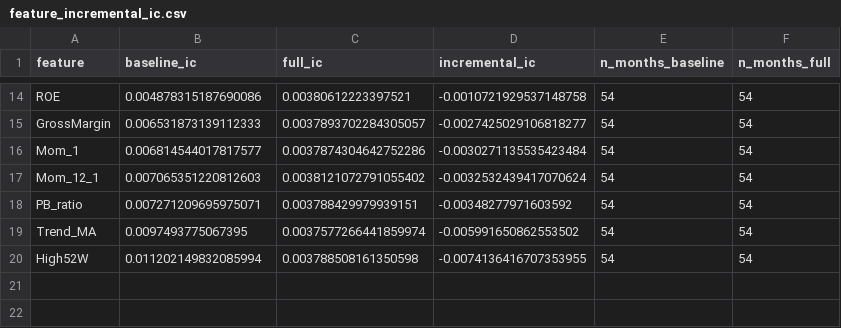
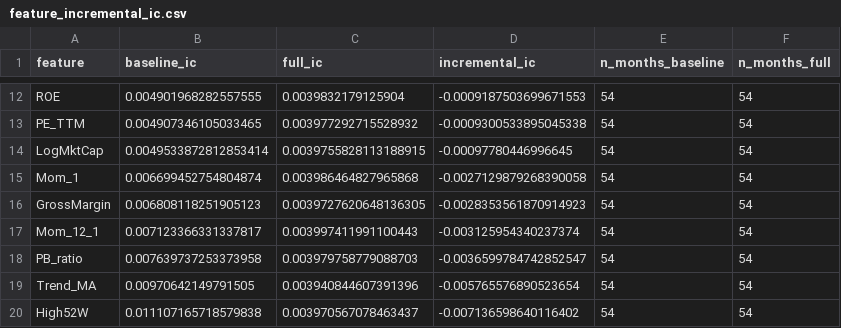
Before and after one commit to kohlimihir/Quantitative-Equity-Factor-Model, a CSV file: reports/feature_incremental_ic.csv, drawn as a sheet; only a part is shown, gaps mark what is left out; removed rows and columns are numbered as before the commit, all else as after; the diff covers the shown part only; the diff names each change by its address in the sheet, - before the commit and + after, or states it on an @@ line.

```diff
--- a/reports/feature_incremental_ic.csv
+++ b/reports/feature_incremental_ic.csv
-B12 (baseline_ic): 0.004878315187690086
+B12 (baseline_ic): 0.004901968282557555
-C12 (full_ic): 0.00380612223397521
+C12 (full_ic): 0.0039832179125904
-D12 (incremental_ic): -0.0010721929537148758
+D12 (incremental_ic): -0.0009187503699671553
-row 15: GrossMargin | 0.006531873139112333 | 0.0037893702284305057 | -0.0027425029106818277 | 54 | 54
+row 13: PE_TTM | 0.004907346105033465 | 0.003977292715528932 | -0.0009300533895045338 | 54 | 54
+row 14: LogMktCap | 0.0049533872812853414 | 0.0039755828113188915 | -0.00097780446996645 | 54 | 54
-B15 (baseline_ic): 0.006814544017817577
+B15 (baseline_ic): 0.006699452754804874
-C15 (full_ic): 0.0037874304642752286
+C15 (full_ic): 0.003986464827965868
-D15 (incremental_ic): -0.0030271135535423484
+D15 (incremental_ic): -0.0027129879268390058
+row 16: GrossMargin | 0.006808118251905123 | 0.0039727620648136305 | -0.0028353561870914923 | 54 | 54
-B17 (baseline_ic): 0.007065351220812603
+B17 (baseline_ic): 0.007123366331337817
-C17 (full_ic): 0.0038121072791055402
+C17 (full_ic): 0.003997411991100443
-D17 (incremental_ic): -0.0032532439417070624
+D17 (incremental_ic): -0.003125954340237374
-B18 (baseline_ic): 0.007271209695975071
+B18 (baseline_ic): 0.007639737253373958
-C18 (full_ic): 0.003788429979939151
+C18 (full_ic): 0.003979758779088703
-D18 (incremental_ic): -0.00348277971603592
+D18 (incremental_ic): -0.0036599784742852547
-B19 (baseline_ic): 0.0097493775067395
+B19 (baseline_ic): 0.00970642149791505
-C19 (full_ic): 0.0037577266441859974
+C19 (full_ic): 0.003940844607391396
-D19 (incremental_ic): -0.005991650862553502
+D19 (incremental_ic): -0.005765576890523654
-B20 (baseline_ic): 0.011202149832085994
+B20 (baseline_ic): 0.011107165718579838
-C20 (full_ic): 0.003788508161350598
+C20 (full_ic): 0.003970567078463437
-D20 (incremental_ic): -0.0074136416707353955
+D20 (incremental_ic): -0.007136598640116402
```
Also changed, not shown: 1 added row, 3 removed rows and 27 edited cells elsewhere in this file, data/lgbm_predictions.csv, data/ridge_predictions.csv, 22 other files.
